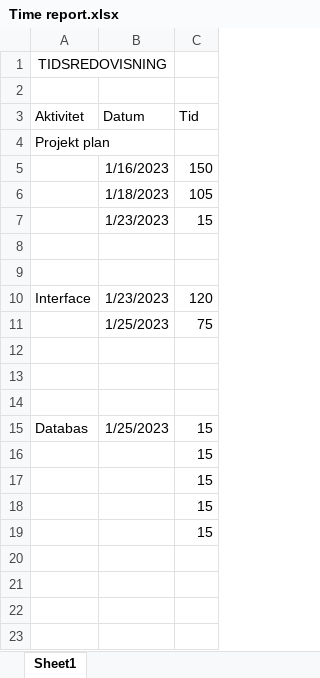
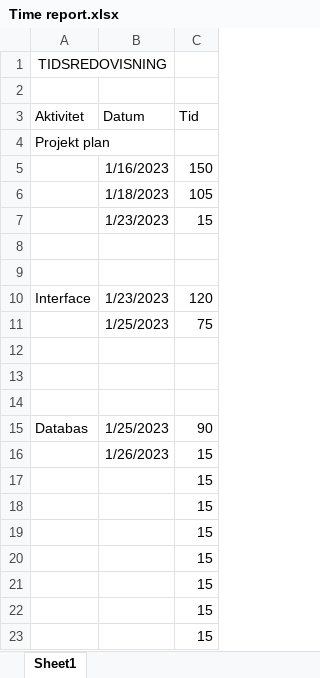
Before and after one commit to 46136/DagbokProjekt, an Excel workbook: Projekt Beskrivningar/Reports/Time report.xlsx, sheet Sheet1, drawn as a sheet; values as stored, in another font and other column widths than the file's, no borders; the diff names each change by its address in the sheet, - before the commit and + after, or states it on an @@ line.

```diff
--- a/Projekt Beskrivningar/Reports/Time report.xlsx (sheet Sheet1)
+++ b/Projekt Beskrivningar/Reports/Time report.xlsx (sheet Sheet1)
-C15 (Tid): 15
+C15 (Tid): 90
+row 16:  | 1/26/2023 | 15
+row 17:  |  | 15
+row 18:  |  | 15
+row 19:  |  | 15
```
Also changed, not shown: 14 other files.
